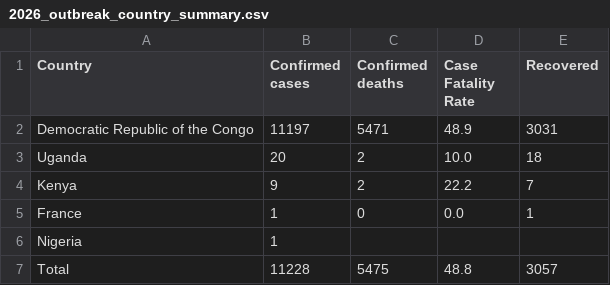
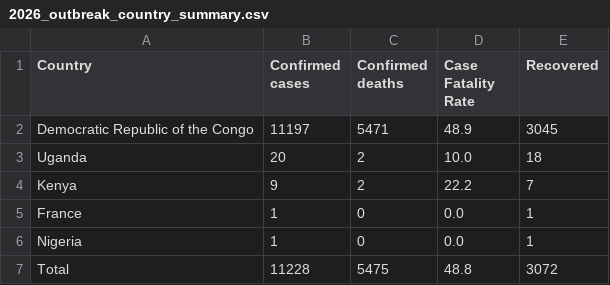
Before and after one commit to ONEcampaign/ebola-2026-outbreak, a CSV file: data/output/2026_outbreak_country_summary.csv, drawn as a sheet.

```diff
--- a/data/output/2026_outbreak_country_summary.csv
+++ b/data/output/2026_outbreak_country_summary.csv
@@ -1,3 +1,3 @@
 Country,Confirmed cases,Confirmed deaths,Case Fatality Rate,Recovered
-Democratic Republic of the Congo,11197,5471,48.9,3031
+Democratic Republic of the Congo,11197,5471,48.9,3045
 Uganda,20,2,10.0,18
@@ -5,3 +5,3 @@ Kenya,9,2,22.2,7
 France,1,0,0.0,1
-Nigeria,1,,,
-Total,11228,5475,48.8,3057
+Nigeria,1,0,0.0,1
+Total,11228,5475,48.8,3072
```
